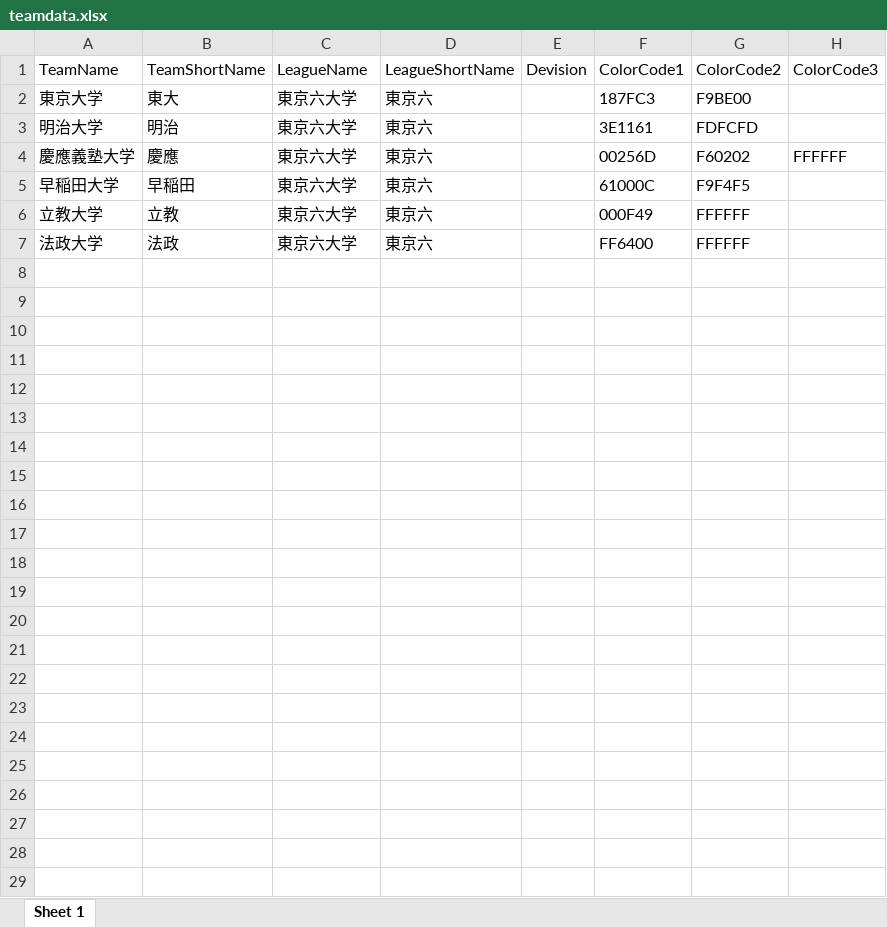
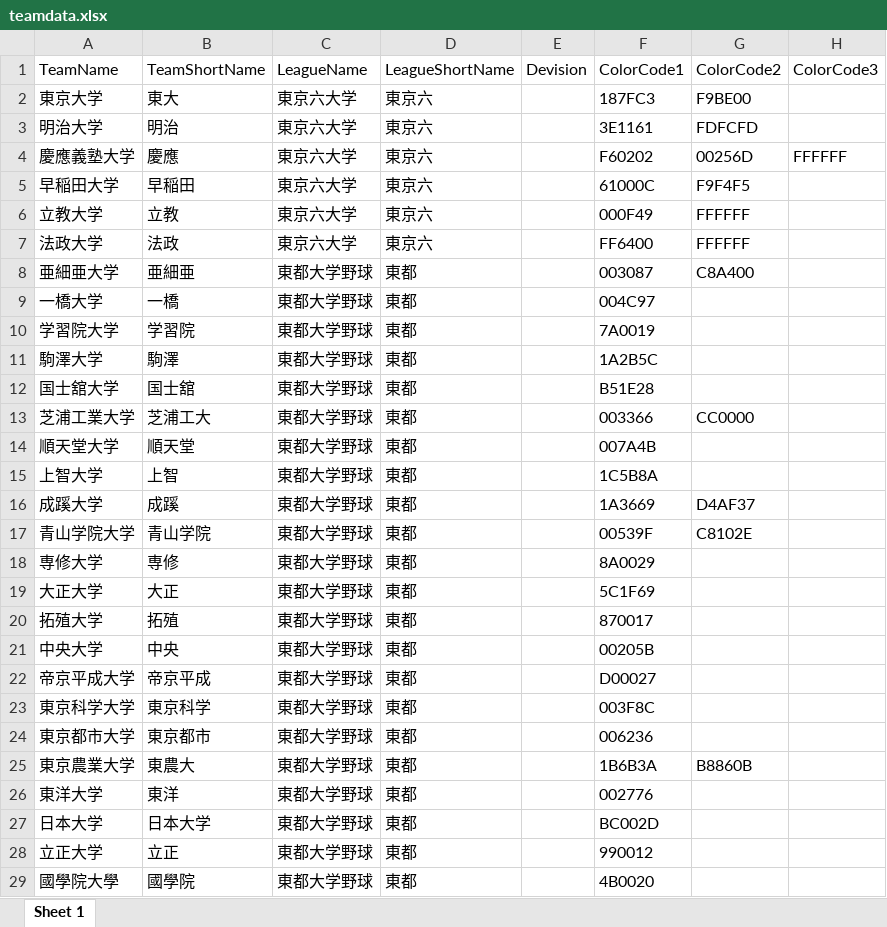
Before and after one commit to T-Seto381/college-baseball-rating, an Excel workbook: data_out/teamdata.xlsx, sheet Sheet 1, drawn as a sheet; values as stored, in another font and other column widths than the file's, no borders; the diff names each change by its address in the sheet, - before the commit and + after, or states it on an @@ line.

```diff
--- a/data_out/teamdata.xlsx (sheet Sheet 1)
+++ b/data_out/teamdata.xlsx (sheet Sheet 1)
-F4: 00256D
+F4: F60202
-G4: F60202
+G4: 00256D
+row 8: 亜細亜大学 | 亜細亜 | 東都大学野球 | 東都 |  | 003087 | C8A400
+row 9: 一橋大学 | 一橋 | 東都大学野球 | 東都 |  | 004C97
+row 10: 学習院大学 | 学習院 | 東都大学野球 | 東都 |  | 7A0019
+row 11: 駒澤大学 | 駒澤 | 東都大学野球 | 東都 |  | 1A2B5C
+row 12: 国士舘大学 | 国士舘 | 東都大学野球 | 東都 |  | B51E28
+row 13: 芝浦工業大学 | 芝浦工大 | 東都大学野球 | 東都 |  | 003366 | CC0000
+row 14: 順天堂大学 | 順天堂 | 東都大学野球 | 東都 |  | 007A4B
+row 15: 上智大学 | 上智 | 東都大学野球 | 東都 |  | 1C5B8A
+row 16: 成蹊大学 | 成蹊 | 東都大学野球 | 東都 |  | 1A3669 | D4AF37
+row 17: 青山学院大学 | 青山学院 | 東都大学野球 | 東都 |  | 00539F | C8102E
+row 18: 専修大学 | 専修 | 東都大学野球 | 東都 |  | 8A0029
+row 19: 大正大学 | 大正 | 東都大学野球 | 東都 |  | 5C1F69
+row 20: 拓殖大学 | 拓殖 | 東都大学野球 | 東都 |  | 870017
+row 21: 中央大学 | 中央 | 東都大学野球 | 東都 |  | 00205B
+row 22: 帝京平成大学 | 帝京平成 | 東都大学野球 | 東都 |  | D00027
+row 23: 東京科学大学 | 東京科学 | 東都大学野球 | 東都 |  | 003F8C
+row 24: 東京都市大学 | 東京都市 | 東都大学野球 | 東都 |  | 006236
+row 25: 東京農業大学 | 東農大 | 東都大学野球 | 東都 |  | 1B6B3A | B8860B
+row 26: 東洋大学 | 東洋 | 東都大学野球 | 東都 |  | 002776
+row 27: 日本大学 | 日本大学 | 東都大学野球 | 東都 |  | BC002D
+row 28: 立正大学 | 立正 | 東都大学野球 | 東都 |  | 990012
+row 29: 國學院大學 | 國學院 | 東都大学野球 | 東都 |  | 4B0020
```
Also changed, not shown: 43 other files.
